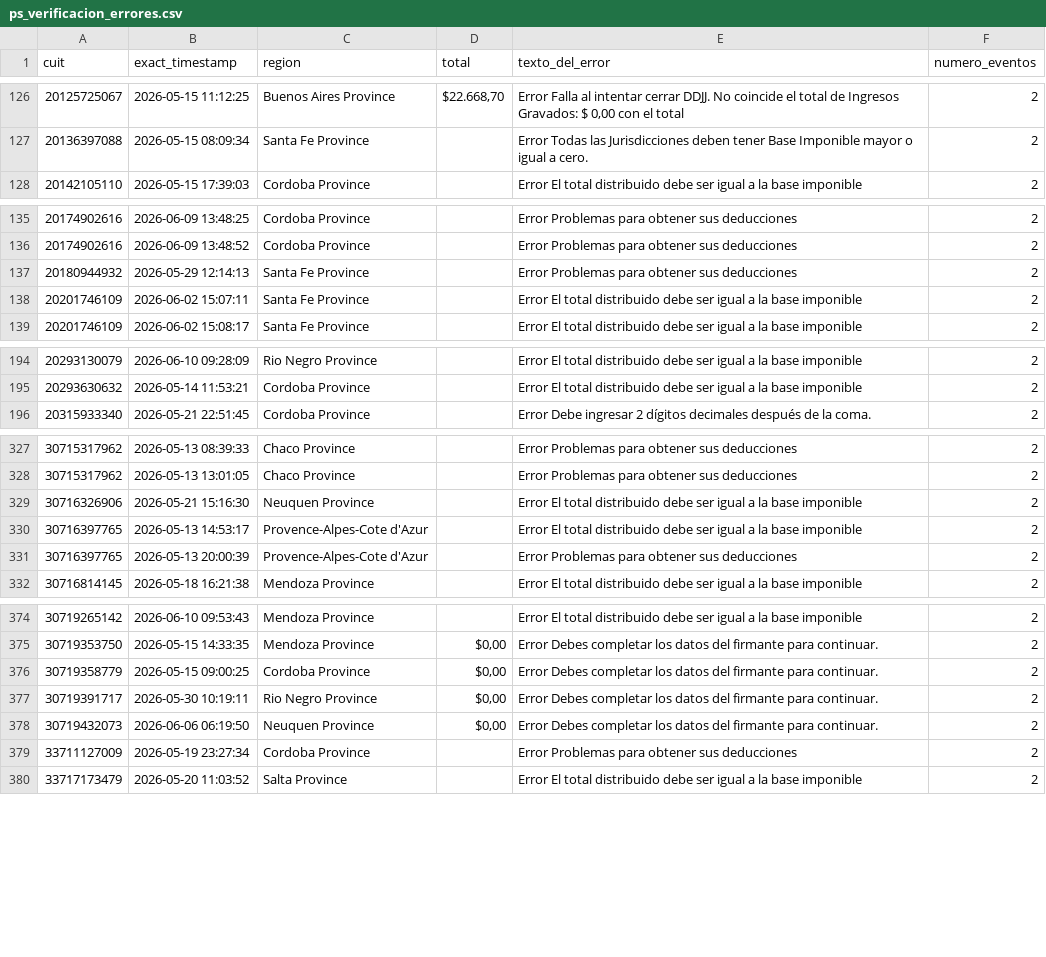
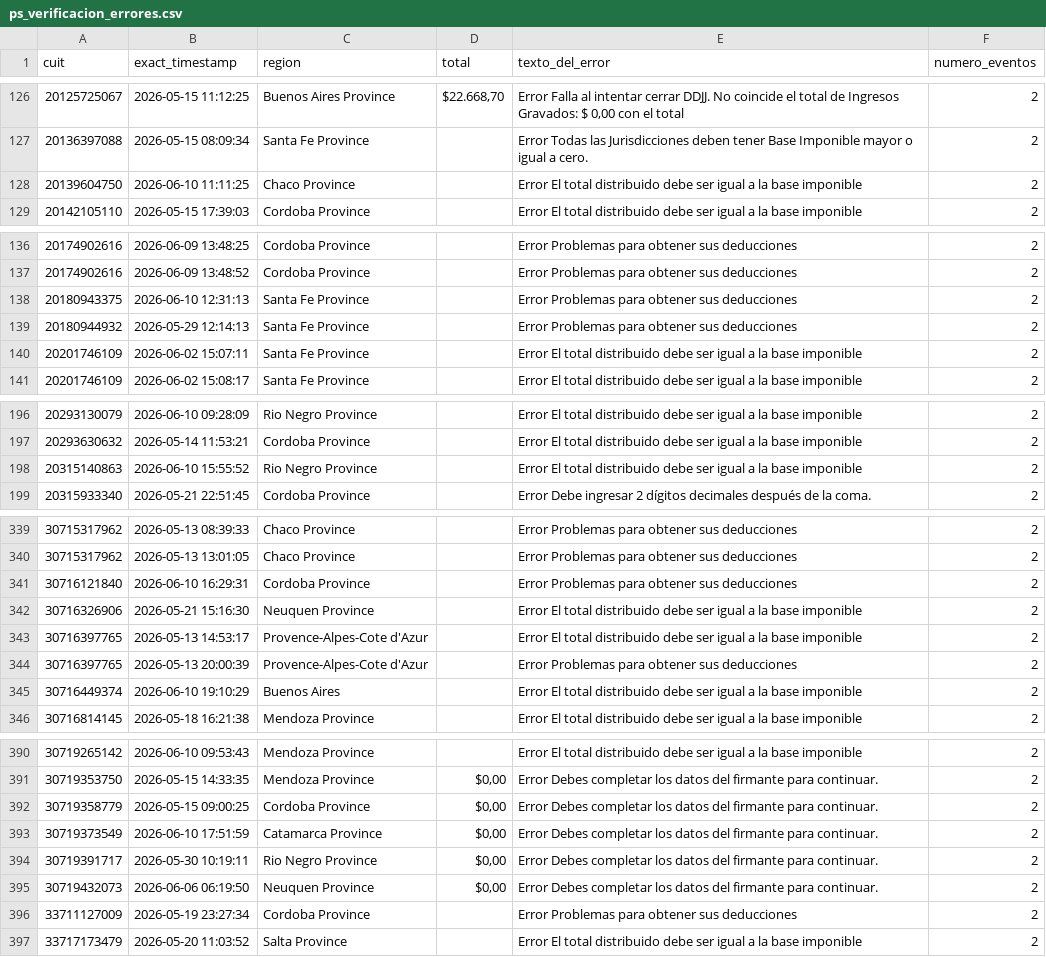
Before and after one commit to framirez-comarb/ps-verificacion-comarb, a CSV file: ps_verificacion_errores.csv, drawn as a sheet; only a part is shown, gaps mark what is left out; the diff covers the shown part only.

```diff
--- a/ps_verificacion_errores.csv
+++ b/ps_verificacion_errores.csv
@@ -127,2 +127,3 @@
 20136397088,2026-05-15 08:09:34,Santa Fe Province,,Error Todas las Jurisdicciones deben tener Base Imponible mayor o igual a cero.,2
+20139604750,2026-06-10 11:11:25,Chaco Province,,Error El total distribuido debe ser igual a la base imponible,2
 20142105110,2026-05-15 17:39:03,Cordoba Province,,Error El total distribuido debe ser igual a la base imponible,2
@@ -136,2 +137,3 @@
 20174902616,2026-06-09 13:48:52,Cordoba Province,,Error Problemas para obtener sus deducciones,2
+20180943375,2026-06-10 12:31:13,Santa Fe Province,,Error Problemas para obtener sus deducciones,2
 20180944932,2026-05-29 12:14:13,Santa Fe Province,,Error Problemas para obtener sus deducciones,2
@@ -195,2 +197,3 @@
 20293630632,2026-05-14 11:53:21,Cordoba Province,,Error El total distribuido debe ser igual a la base imponible,2
+20315140863,2026-06-10 15:55:52,Rio Negro Province,,Error El total distribuido debe ser igual a la base imponible,2
 20315933340,2026-05-21 22:51:45,Cordoba Province,,Error Debe ingresar 2 dígitos decimales después de la coma.,2
@@ -328,2 +340,3 @@
 30715317962,2026-05-13 13:01:05,Chaco Province,,Error Problemas para obtener sus deducciones,2
+30716121840,2026-06-10 16:29:31,Cordoba Province,,Error Problemas para obtener sus deducciones,2
 30716326906,2026-05-21 15:16:30,Neuquen Province,,Error El total distribuido debe ser igual a la base imponible,2
@@ -331,2 +344,3 @@
 30716397765,2026-05-13 20:00:39,Provence-Alpes-Cote d'Azur,,Error Problemas para obtener sus deducciones,2
+30716449374,2026-06-10 19:10:29,Buenos Aires,,Error El total distribuido debe ser igual a la base imponible,2
 30716814145,2026-05-18 16:21:38,Mendoza Province,,Error El total distribuido debe ser igual a la base imponible,2
@@ -376,2 +392,3 @@
 30719358779,2026-05-15 09:00:25,Cordoba Province,"$0,00",Error Debes completar los datos del firmante para continuar.,2
+30719373549,2026-06-10 17:51:59,Catamarca Province,"$0,00",Error Debes completar los datos del firmante para continuar.,2
 30719391717,2026-05-30 10:19:11,Rio Negro Province,"$0,00",Error Debes completar los datos del firmante para continuar.,2
```
Also changed, not shown: 14 added rows elsewhere in this file, 4 other files.
